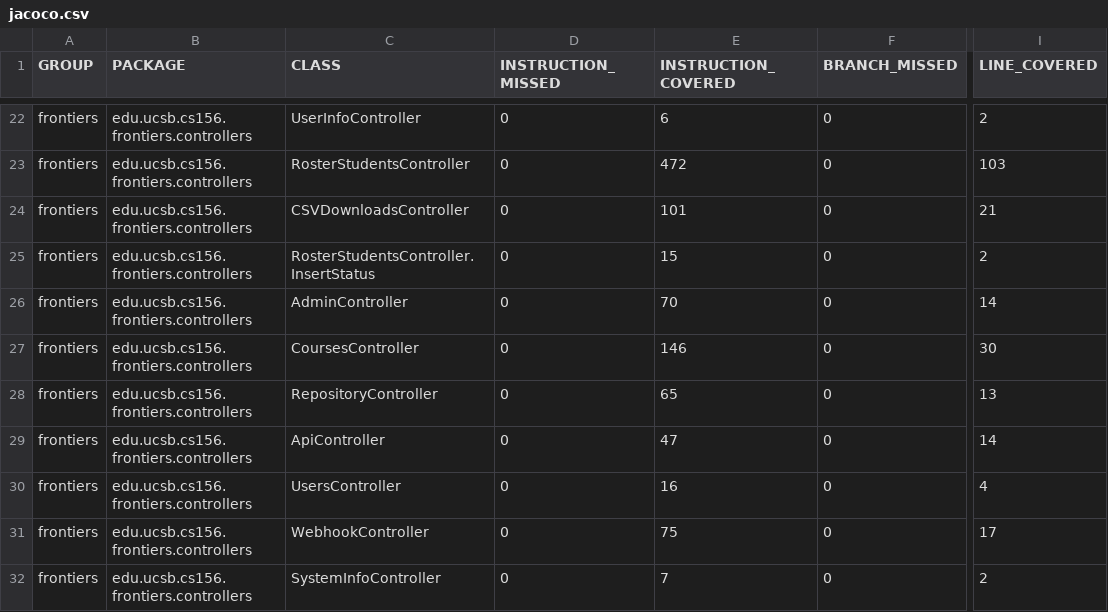
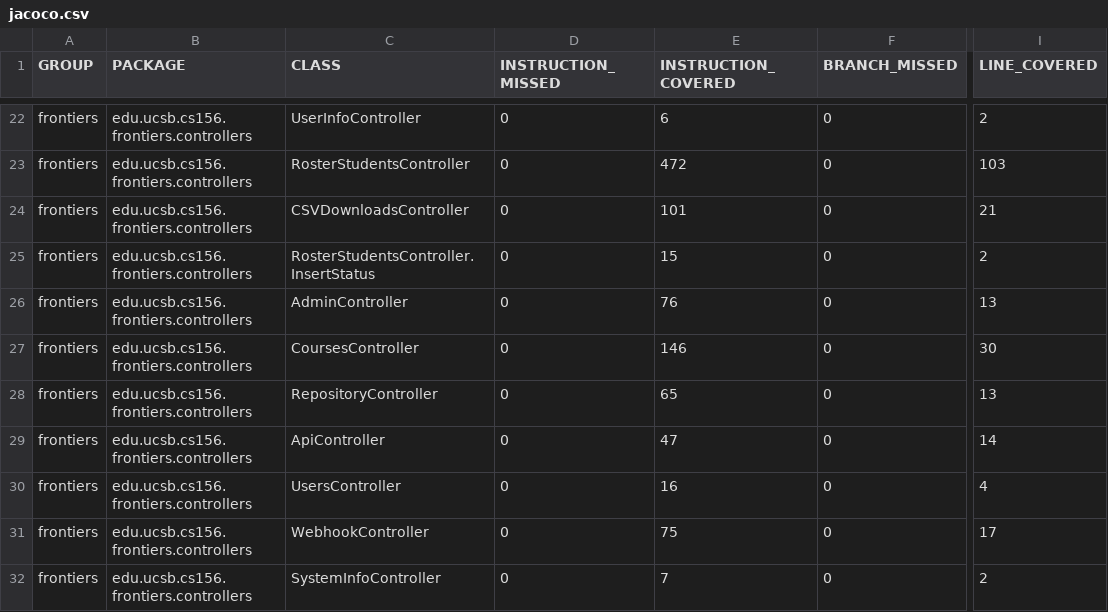
Before and after one commit to ucsb-cs156-s25/proj-frontiers-s25-09, a CSV file: jacoco/jacoco.csv, drawn as a sheet; only a part is shown, gaps mark what is left out; the diff names each change by its address in the sheet, - before the commit and + after, or states it on an @@ line.

```diff
--- a/jacoco/jacoco.csv
+++ b/jacoco/jacoco.csv
-E26 (INSTRUCTION_COVERED): 70
+E26 (INSTRUCTION_COVERED): 76
-I26 (LINE_COVERED): 14
+I26 (LINE_COVERED): 13
```
Also changed, not shown: 7 other files.
